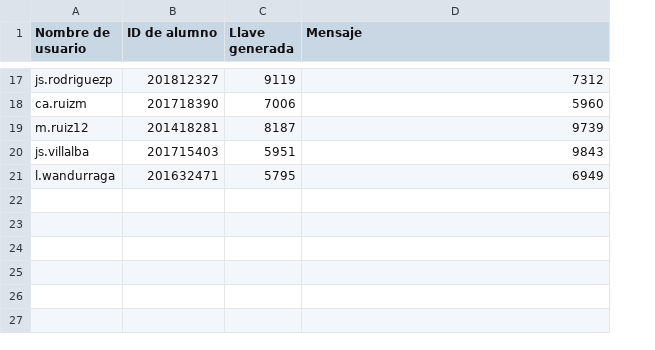
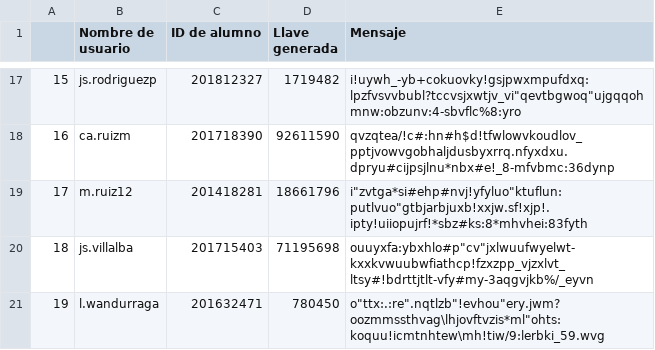
Before and after one commit to JoseMontanaC/Laboratorio-Metodos-Computacionales, a CSV file: 2/Lista_Grupo_2.csv, drawn as a sheet; only a part is shown, gaps mark what is left out; addresses are those after the commit; the diff covers the shown part only; the diff names each change by its address in the sheet, - before the commit and + after, or states it on an @@ line.

```diff
--- a/2/Lista_Grupo_2.csv
+++ b/2/Lista_Grupo_2.csv
+column A, rows 17-21: 15 | 16 | 17 | 18 | 19
-D17 (Llave generada): 9119
+D17 (Llave generada): 1719482
-E17 (Mensaje): 7312
+E17 (Mensaje): i!uywh_-yb+cokuovky!gsjpwxmpufdxq:lpzfvsvvbubl?tccvsjxwtjv_vi"qevtbgwoq"ujgqqohmnw:obzunv:4-sbvflc%8:yro
-D18 (Llave generada): 7006
+D18 (Llave generada): 92611590
-E18 (Mensaje): 5960
+E18 (Mensaje): qvzqtea/!c#:hn#h$d!tfwlowvkoudlov_pptjvowvgobhaljdusbyxrrq.nfyxdxu.dpryu#cijpsjlnu*nbx#e!_8-mfvbmc:36dynp
-D19 (Llave generada): 8187
+D19 (Llave generada): 18661796
-E19 (Mensaje): 9739
+E19 (Mensaje): i"zvtga*si#ehp#nvj!yfyluo"ktuflun:putlvuo"gtbjarbjuxb!xxjw.sf!xjp!.ipty!uiiopujrf!*sbz#ks:8*mhvhei:83fyth
-D20 (Llave generada): 5951
+D20 (Llave generada): 71195698
-E20 (Mensaje): 9843
+E20 (Mensaje): ouuyxfa:ybxhlo#p"cv"jxlwuufwyelwt-kxxkvwuubwfiathcp!fzxzpp_vjzxlvt_ltsy#!bdrttjtlt-vfy#my-3aqgvjkb%/_eyvn
-D21 (Llave generada): 5795
+D21 (Llave generada): 780450
-E21 (Mensaje): 6949
+E21 (Mensaje): o"ttx:.:re".nqtlzb"!evhou"ery.jwm?oozmmssthvag\lhjovftvzis*ml"ohts:koquu!icmtnhtew\mh!tiw/9:lerbki_59.wvg
```
Also changed, not shown: 30 edited cells elsewhere in this file, 1/Lista_Grupo_1.csv.
